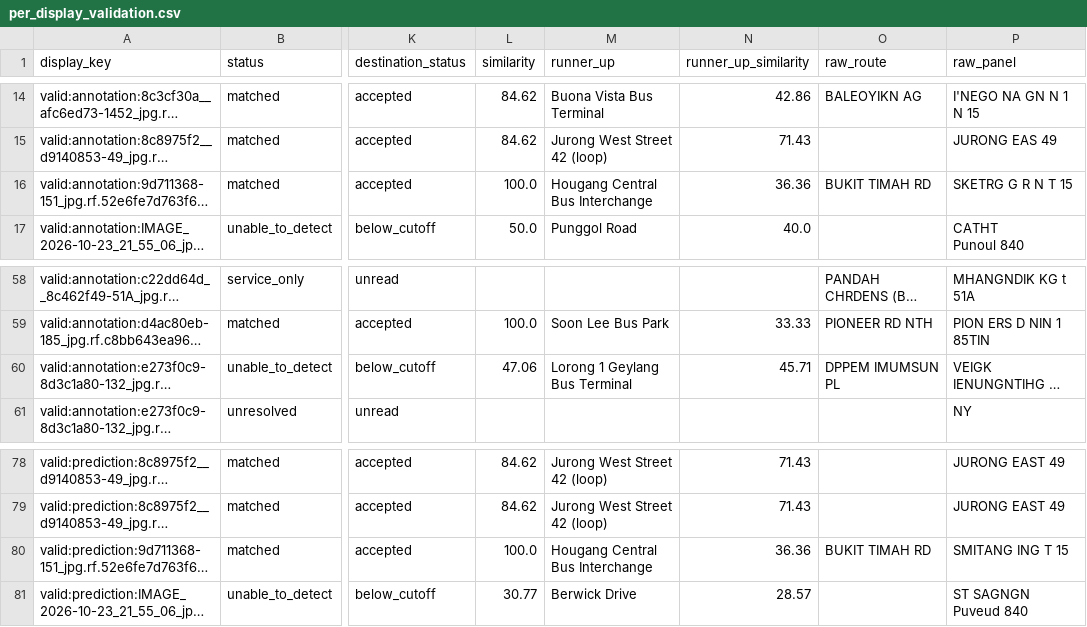
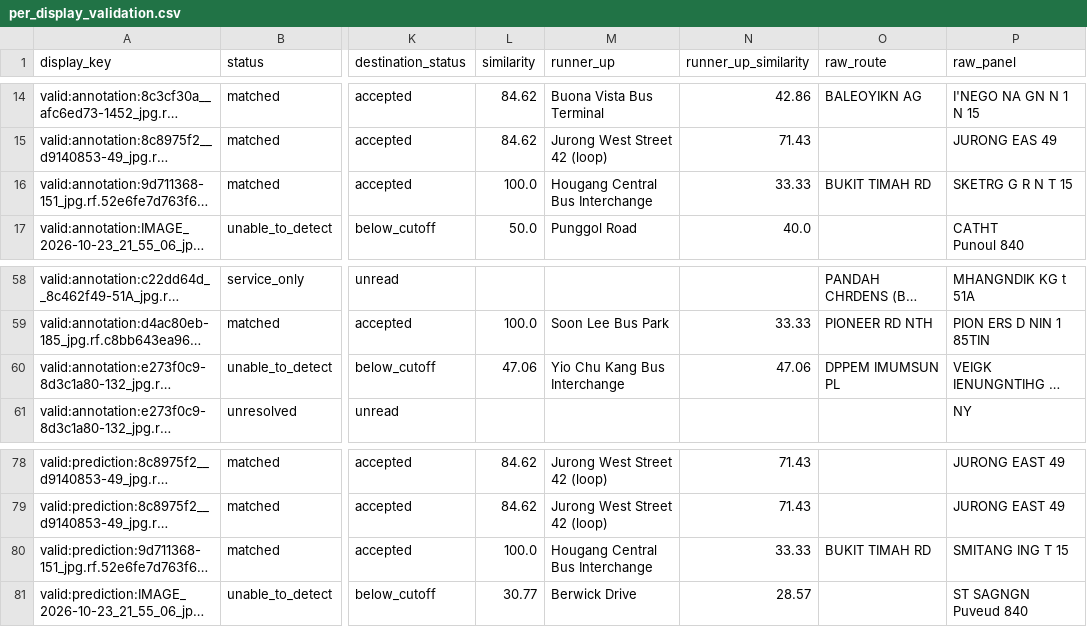
Before and after one commit to waiyan0x/CVDL-P1-14, a CSV file: evaluation/reference_matching/results/per_display_validation.csv, drawn as a sheet; only a part is shown, gaps mark what is left out; long unchanged cells end in …; the diff names each change by its address in the sheet, - before the commit and + after, or states it on an @@ line.

```diff
--- a/evaluation/reference_matching/results/per_display_validation.csv
+++ b/evaluation/reference_matching/results/per_display_validation.csv
-N16 (runner_up_similarity): 36.36
+N16 (runner_up_similarity): 33.33
-M60 (runner_up): Lorong 1 Geylang Bus Terminal
+M60 (runner_up): Yio Chu Kang Bus Interchange
-N60 (runner_up_similarity): 45.71
+N60 (runner_up_similarity): 47.06
-N80 (runner_up_similarity): 36.36
+N80 (runner_up_similarity): 33.33
```
Also changed, not shown: data/reference/abbreviations.csv, evaluation/reference_matching/results/per_display_test.csv, 3 other files.
